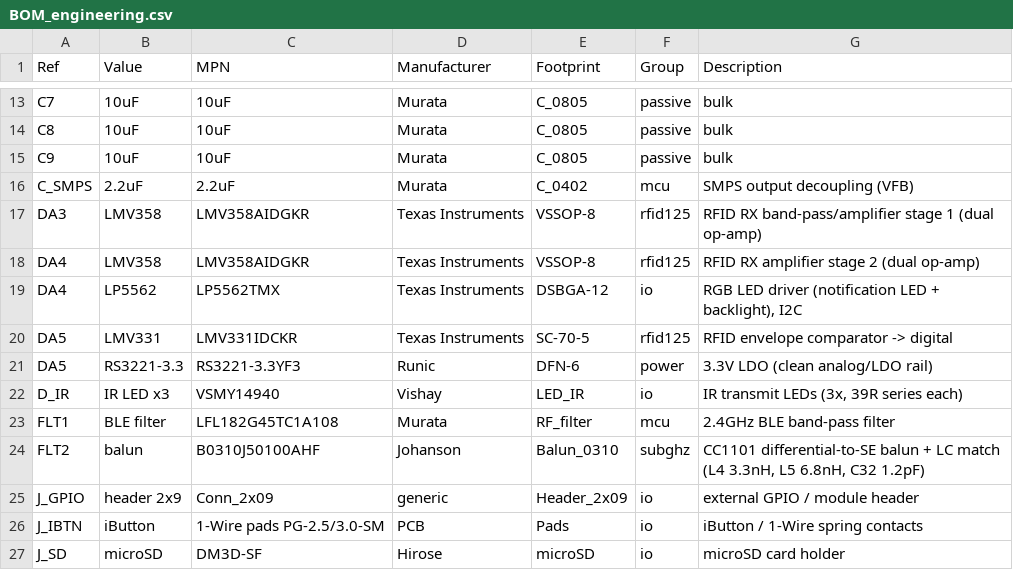
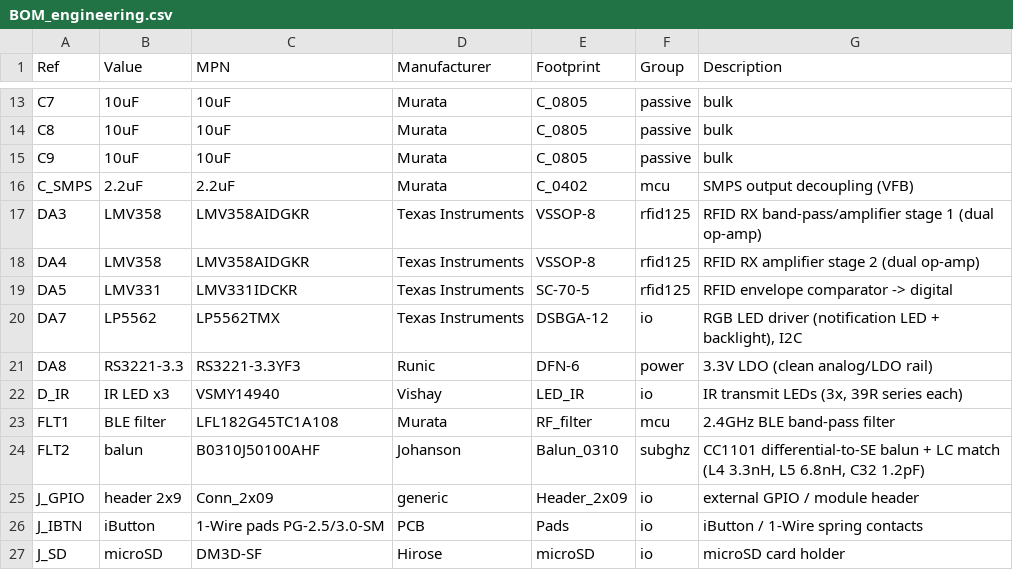
Before and after one commit to Sanu0910/RFMW-ANT, a CSV file: projects/12_multitool-rf-board/03_fab/BOM_engineering.csv, drawn as a sheet; only a part is shown, gaps mark what is left out.

```diff
--- a/projects/12_multitool-rf-board/03_fab/BOM_engineering.csv
+++ b/projects/12_multitool-rf-board/03_fab/BOM_engineering.csv
@@ -18,5 +18,5 @@ DA3,LMV358,LMV358AIDGKR,Texas Instruments,VSSOP-8,rfid125,RFID RX band-pass/ampl
 DA4,LMV358,LMV358AIDGKR,Texas Instruments,VSSOP-8,rfid125,RFID RX amplifier stage 2 (dual op-amp)
-DA4,LP5562,LP5562TMX,Texas Instruments,DSBGA-12,io,"RGB LED driver (notification LED + backlight), I2C"
 DA5,LMV331,LMV331IDCKR,Texas Instruments,SC-70-5,rfid125,RFID envelope comparator -> digital
-DA5,RS3221-3.3,RS3221-3.3YF3,Runic,DFN-6,power,3.3V LDO (clean analog/LDO rail)
+DA7,LP5562,LP5562TMX,Texas Instruments,DSBGA-12,io,"RGB LED driver (notification LED + backlight), I2C"
+DA8,RS3221-3.3,RS3221-3.3YF3,Runic,DFN-6,power,3.3V LDO (clean analog/LDO rail)
 D_IR,IR LED x3,VSMY14940,Vishay,LED_IR,io,"IR transmit LEDs (3x, 39R series each)"
```
Also changed, not shown: 4 other files.
